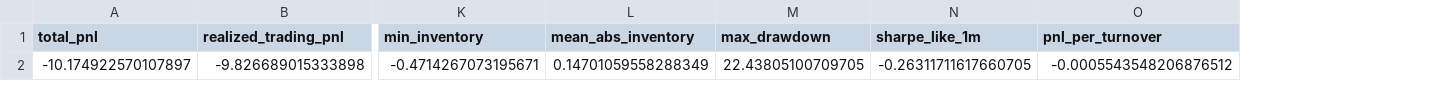
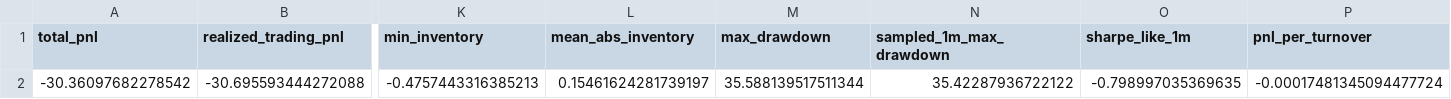
Before and after one commit to hlemonnier/eth-perp-market-making-takehome, a CSV file: reports/simple_fill/summary.csv, drawn as a sheet; only a part is shown, gaps mark what is left out; removed rows and columns are numbered as before the commit, all else as after; rows hold the shown columns only; the diff names each change by its address in the sheet, - before the commit and + after, or states it on an @@ line.

```diff
--- a/reports/simple_fill/summary.csv
+++ b/reports/simple_fill/summary.csv
+column N (sampled_1m_max_drawdown), empty
-row 2: -10.174922570107897 | -9.826689015333898 | -0.4714267073195671 | 0.14701059558288349 | 22.43805100709705 | -0.26311711617660705 | -0.0005543548206876512
+row 2: -30.36097682278542 | -30.695593444272088 | -0.4757443316385213 | 0.15461624281739197 | 35.588139517511344 | 35.42287936722122 | -0.798997035369635 | -0.00017481345094477724
```
Also changed, not shown: reports/fill_model_comparison.csv, reports/simple_fill/audit_summary.csv, 54 other files.
